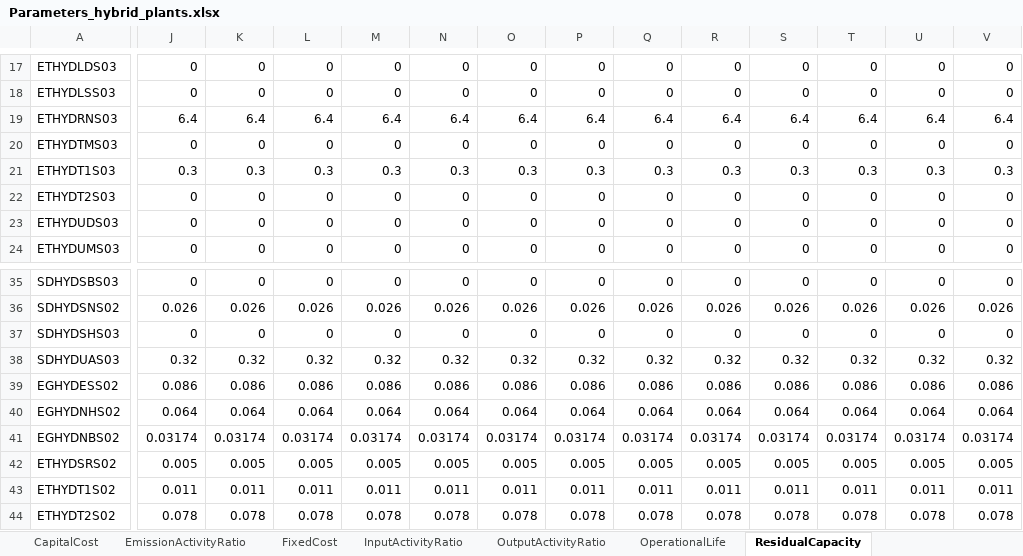
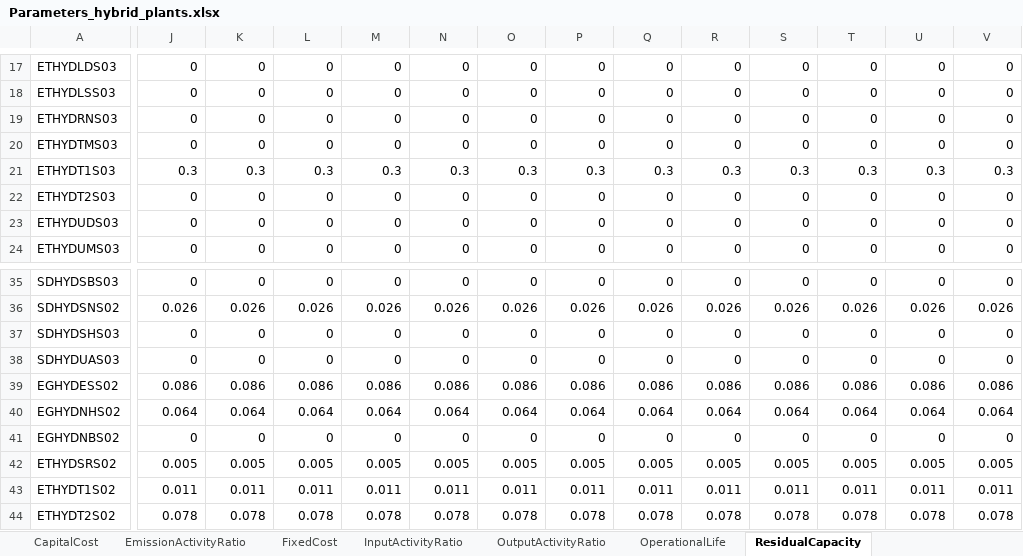
Before and after one commit to apieruzzi/TEMBA_FPV, an Excel workbook: HydroFPV_plants/InputFilesCreation/main/Parameters_hybrid_plants.xlsx, sheet ResidualCapacity, drawn as a sheet; only a part is shown, gaps mark what is left out; values as stored, in another font and other column widths than the file's, no borders; the diff covers the shown part only; the diff names each change by its address in the sheet, - before the commit and + after, or states it on an @@ line.

```diff
--- a/HydroFPV_plants/InputFilesCreation/main/Parameters_hybrid_plants.xlsx (sheet ResidualCapacity)
+++ b/HydroFPV_plants/InputFilesCreation/main/Parameters_hybrid_plants.xlsx (sheet ResidualCapacity)
-J19: 6.4
+J19: 0
-K19: 6.4
+K19: 0
-L19: 6.4
+L19: 0
-M19: 6.4
+M19: 0
-N19: 6.4
+N19: 0
-O19: 6.4
+O19: 0
-P19: 6.4
+P19: 0
-Q19: 6.4
+Q19: 0
-R19: 6.4
+R19: 0
-S19: 6.4
+S19: 0
-T19: 6.4
+T19: 0
-U19: 6.4
+U19: 0
-V19: 6.4
+V19: 0
-J38: 0.32
+J38: 0
-K38: 0.32
+K38: 0
-L38: 0.32
+L38: 0
-M38: 0.32
+M38: 0
-N38: 0.32
+N38: 0
-O38: 0.32
+O38: 0
-P38: 0.32
+P38: 0
-Q38: 0.32
+Q38: 0
-R38: 0.32
+R38: 0
-S38: 0.32
+S38: 0
-T38: 0.32
+T38: 0
-U38: 0.32
+U38: 0
-V38: 0.32
+V38: 0
-J41: 0.03174
+J41: 0
-K41: 0.03174
+K41: 0
-L41: 0.03174
+L41: 0
-M41: 0.03174
+M41: 0
-N41: 0.03174
+N41: 0
-O41: 0.03174
+O41: 0
-P41: 0.03174
+P41: 0
-Q41: 0.03174
+Q41: 0
-R41: 0.03174
+R41: 0
-S41: 0.03174
+S41: 0
-T41: 0.03174
+T41: 0
-U41: 0.03174
+U41: 0
-V41: 0.03174
+V41: 0
```
Also changed, not shown: 116 edited cells elsewhere in this sheet, other sheet tabs, 6 other files.
